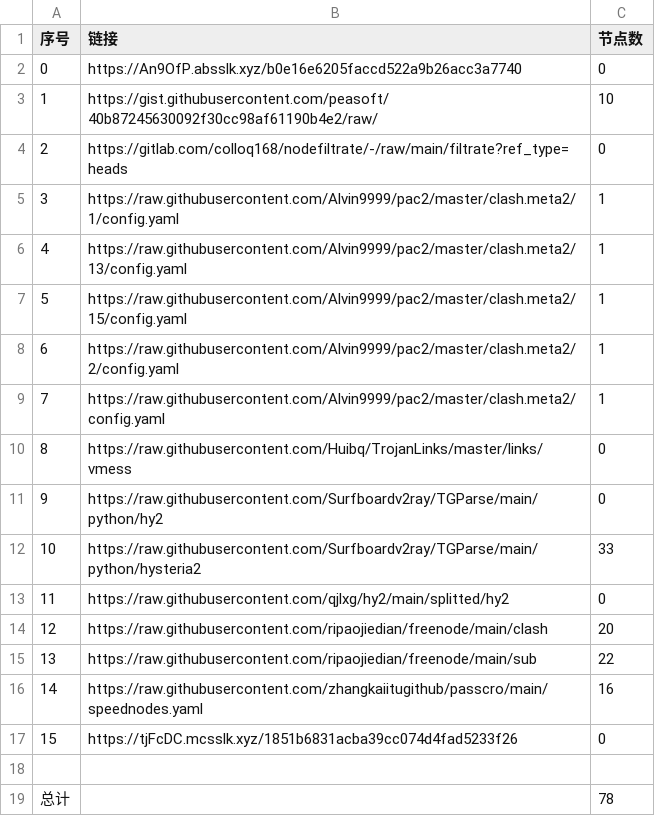
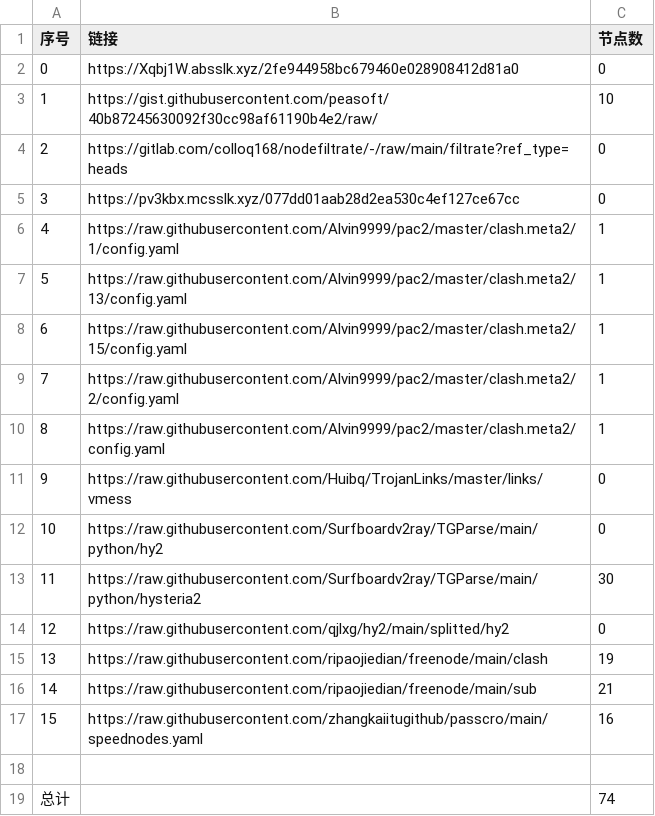
Before and after one commit to suanxidanian/NoMoreWalls, a CSV file: list_result.csv, drawn as a sheet; removed rows and columns are numbered as before the commit, all else as after; the diff names each change by its address in the sheet, - before the commit and + after, or states it on an @@ line.

```diff
--- a/list_result.csv
+++ b/list_result.csv
-B2 (链接): https://An9OfP.absslk.xyz/b0e16e6205faccd522a9b26acc3a7740
+B2 (链接): https://Xqbj1W.absslk.xyz/2fe944958bc679460e028908412d81a0
+row 5: 3 | https://pv3kbx.mcsslk.xyz/077dd01aab28d2ea530c4ef127ce67cc | 0
@@ column A (序号) renumbered between rows 6 and 17 @@
-C13 (节点数): 33
+C13 (节点数): 30
-C15 (节点数): 20
+C15 (节点数): 19
-C16 (节点数): 22
+C16 (节点数): 21
-row 17: 15 | https://tjFcDC.mcsslk.xyz/1851b6831acba39cc074d4fad5233f26 | 0
-C19 (节点数): 78
+C19 (节点数): 74
```
Also changed, not shown: 15 other files.
